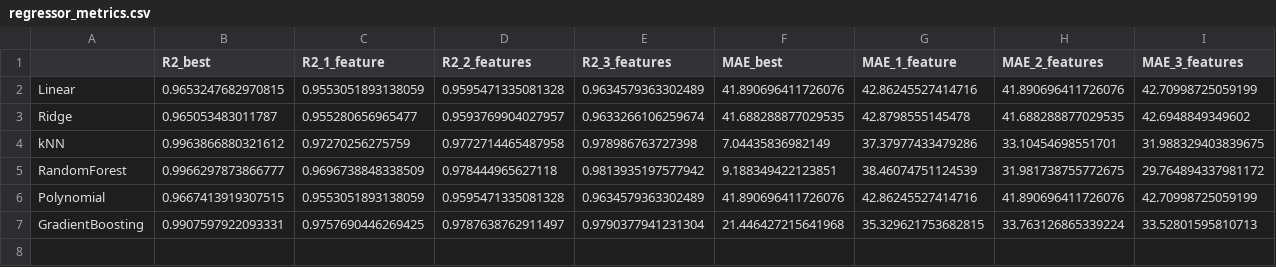
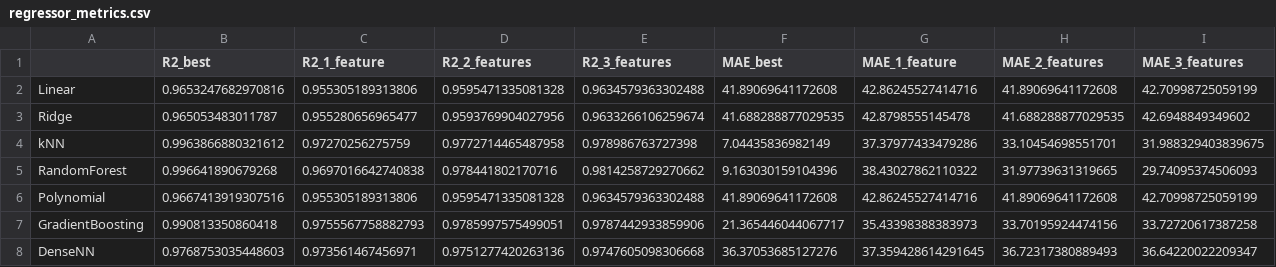
Before and after one commit to petr-larin/BMSTU-Graduate-Qualifying-Project, a CSV file: model-jupyter/data/regressor_metrics.csv, drawn as a sheet.

```diff
--- a/model-jupyter/data/regressor_metrics.csv
+++ b/model-jupyter/data/regressor_metrics.csv
@@ -1,7 +1,8 @@
 ,R2_best,R2_1_feature,R2_2_features,R2_3_features,MAE_best,MAE_1_feature,MAE_2_features,MAE_3_features
-Linear,0.9653247682970815,0.9553051893138059,0.9595471335081328,0.9634579363302489,41.890696411726076,42.86245527414716,41.890696411726076,42.70998725059199
-Ridge,0.965053483011787,0.955280656965477,0.9593769904027957,0.9633266106259674,41.688288877029535,42.8798555145478,41.688288877029535,42.6948849349602
+Linear,0.9653247682970816,0.955305189313806,0.9595471335081328,0.9634579363302488,41.89069641172608,42.86245527414716,41.89069641172608,42.70998725059199
+Ridge,0.965053483011787,0.955280656965477,0.9593769904027956,0.9633266106259674,41.688288877029535,42.8798555145478,41.688288877029535,42.6948849349602
 kNN,0.9963866880321612,0.97270256275759,0.9772714465487958,0.978986763727398,7.04435836982149,37.37977433479286,33.10454698551701,31.988329403839675
-RandomForest,0.9966297873866777,0.9696738848338509,0.978444965627118,0.9813935197577942,9.188349422123851,38.46074751124539,31.981738755772675,29.764894337981172
-Polynomial,0.9667413919307515,0.9553051893138059,0.9595471335081328,0.9634579363302489,41.890696411726076,42.86245527414716,41.890696411726076,42.70998725059199
-GradientBoosting,0.9907597922093331,0.9757690446269425,0.9787638762911497,0.9790377941231304,21.446427215641968,35.329621753682815,33.763126865339224,33.52801595810713
+RandomForest,0.996641890679268,0.9697016642740838,0.978441802170716,0.9814258729270662,9.163030159104396,38.43027862110322,31.97739631319665,29.74095374506093
+Polynomial,0.9667413919307516,0.955305189313806,0.9595471335081328,0.9634579363302488,41.89069641172608,42.86245527414716,41.89069641172608,42.70998725059199
+GradientBoosting,0.990813350860418,0.9755567758882793,0.9785997575499051,0.9787442933859906,21.365446044067717,35.43398388383973,33.70195924474156,33.72720617387258
+DenseNN,0.9768753035448603,0.973561467456971,0.9751277420263136,0.9747605098306668,36.37053685127276,37.359428614291645,36.72317380889493,36.64220022209347
```
Also changed, not shown: 2 other files.
